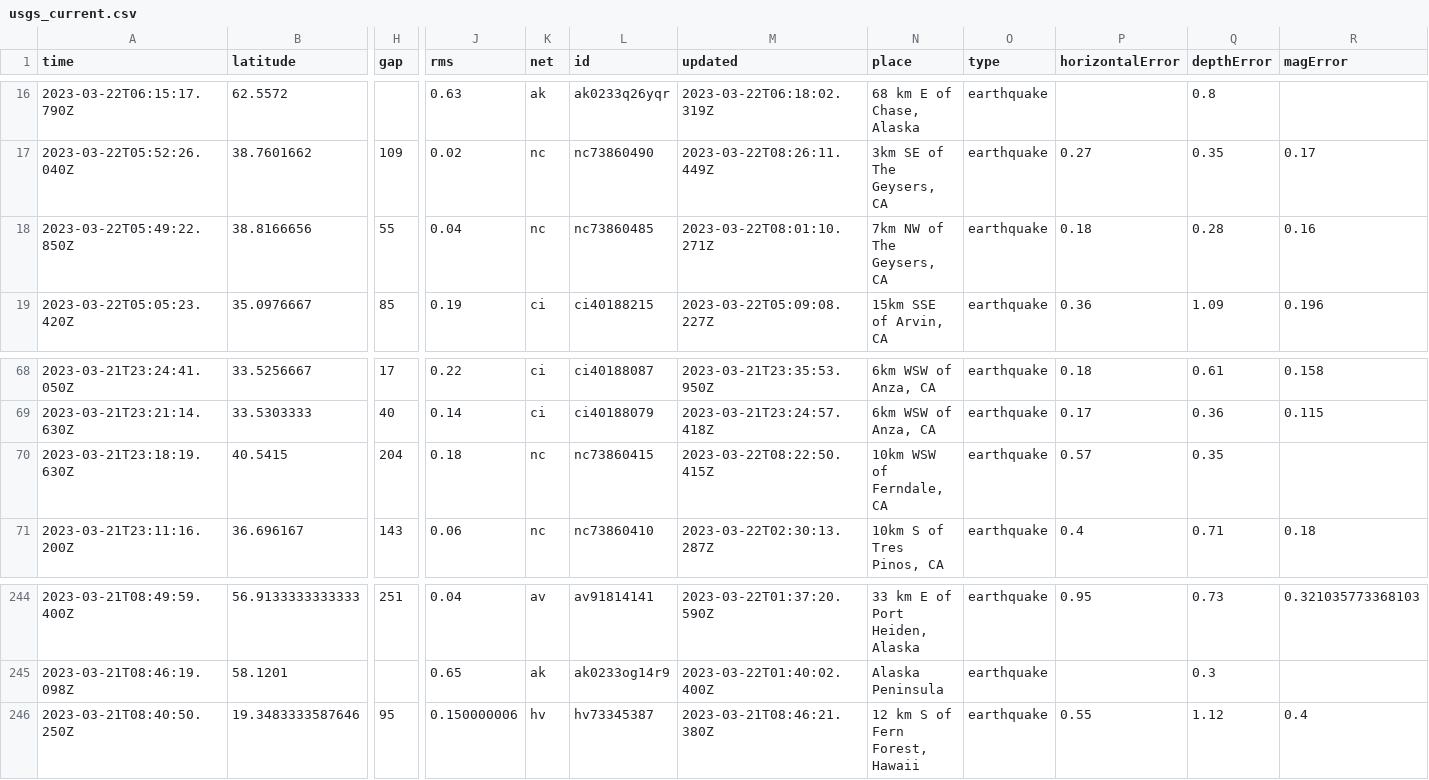
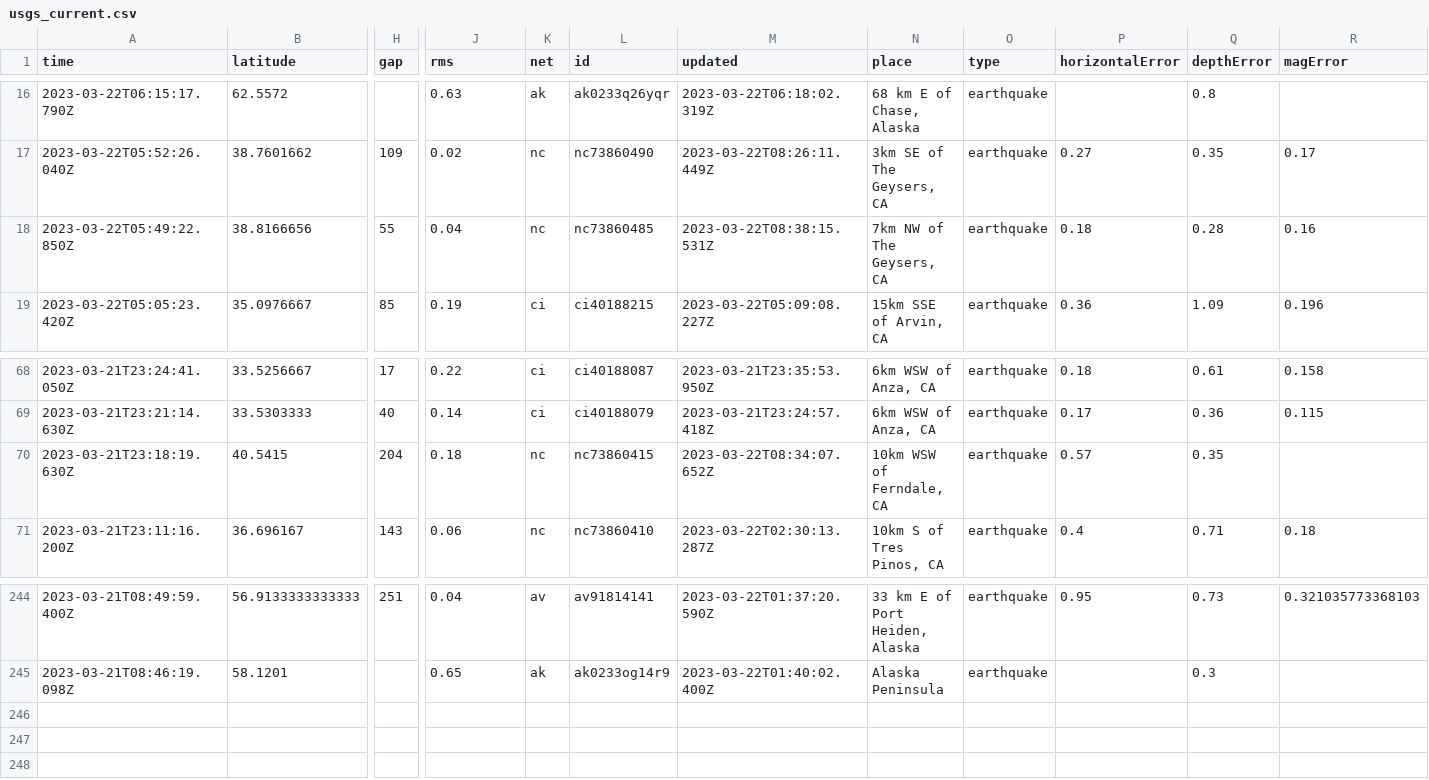
Before and after one commit to rthomasgannett/data-reporter-robot, a CSV file: usgs_current.csv, drawn as a sheet; only a part is shown, gaps mark what is left out; rows hold the shown columns only; the diff names each change by its address in the sheet, - before the commit and + after, or states it on an @@ line.

```diff
--- a/usgs_current.csv
+++ b/usgs_current.csv
-M18 (updated): 2023-03-22T08:01:10.271Z
+M18 (updated): 2023-03-22T08:38:15.531Z
-M70 (updated): 2023-03-22T08:22:50.415Z
+M70 (updated): 2023-03-22T08:34:07.652Z
-row 246: 2023-03-21T08:40:50.250Z | 19.3483333587646 | 95 | 0.150000006 | hv | hv73345387 | 2023-03-21T08:46:21.380Z | 12 km S of Fern Forest, Hawaii | earthquake | 0.55 | 1.12 | 0.4
```
